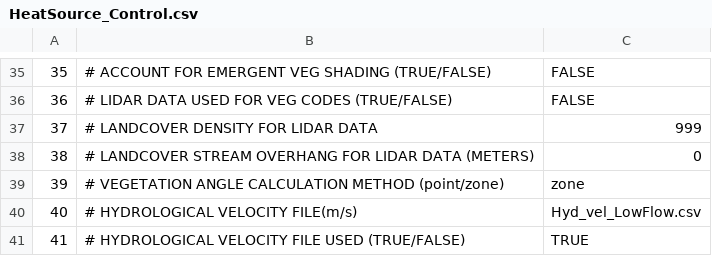
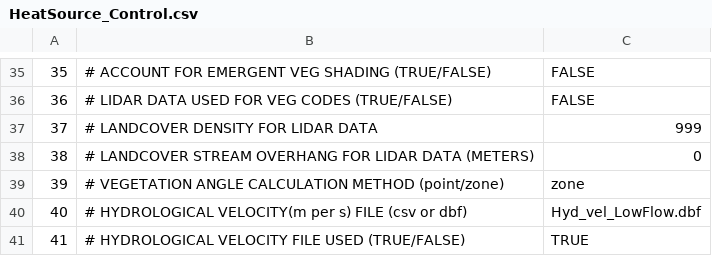
Before and after one commit to stfnhsl/heatsource_version_Boku, a CSV file: HeatSource_Control.csv, drawn as a sheet; only a part is shown, gaps mark what is left out.

Commit message:
hydro velocity dbf file import added

```diff
--- a/HeatSource_Control.csv
+++ b/HeatSource_Control.csv
@@ -39,3 +39,3 @@
 39,# VEGETATION ANGLE CALCULATION METHOD (point/zone),zone
-40,# HYDROLOGICAL VELOCITY FILE(m/s),Hyd_vel_LowFlow.csv
+40,# HYDROLOGICAL VELOCITY(m per s) FILE (csv or dbf),Hyd_vel_LowFlow.dbf
 41,# HYDROLOGICAL VELOCITY FILE USED (TRUE/FALSE), TRUE
```
Also changed, not shown: 13 other files.
